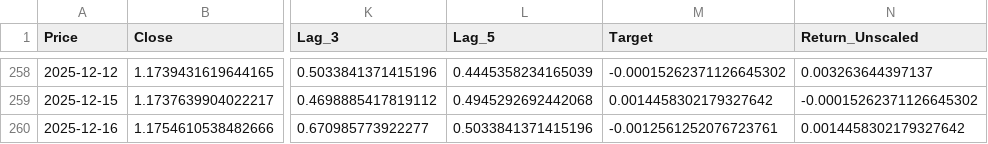
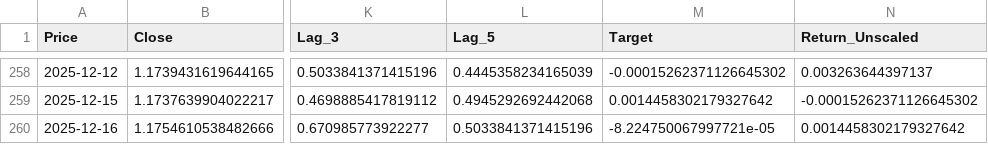
Before and after one commit to GFiaMon/eurusd-mlops-pipeline, a CSV file: data/processed/test.csv, drawn as a sheet; only a part is shown, gaps mark what is left out; the diff names each change by its address in the sheet, - before the commit and + after, or states it on an @@ line.

```diff
--- a/data/processed/test.csv
+++ b/data/processed/test.csv
-M260 (Target): -0.0012561252076723761
+M260 (Target): -8.224750067997721e-05
```
Also changed, not shown: data/raw/eurusd_raw.csv, 10 other files.
